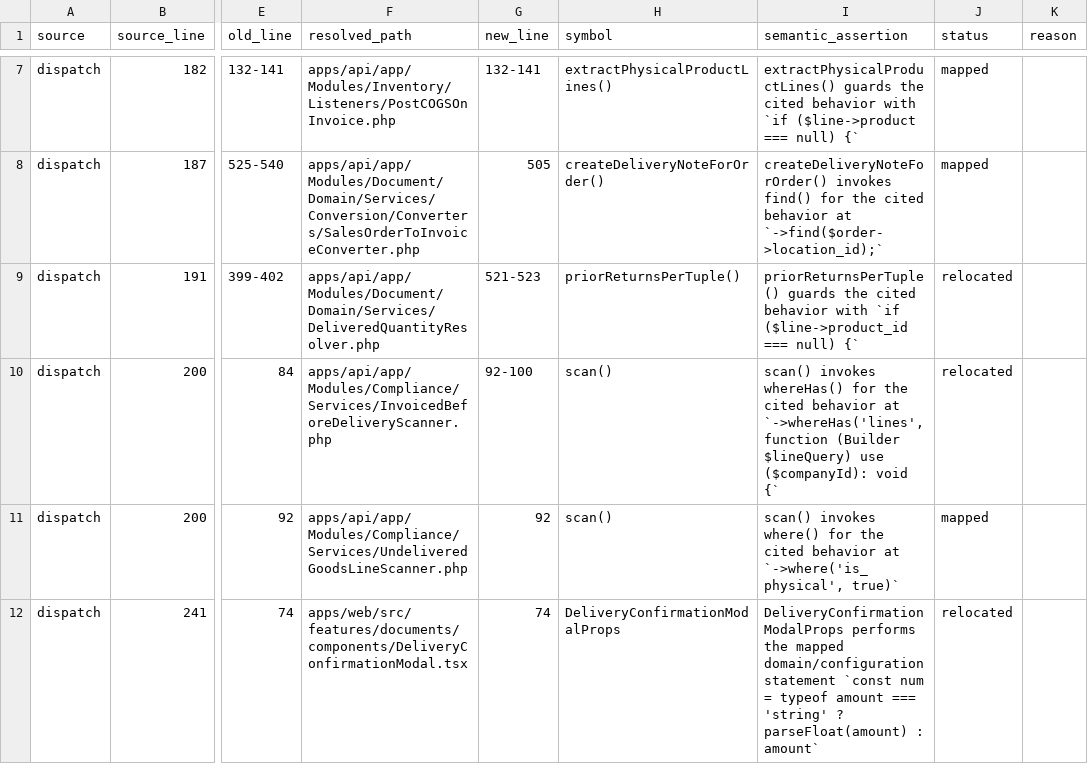
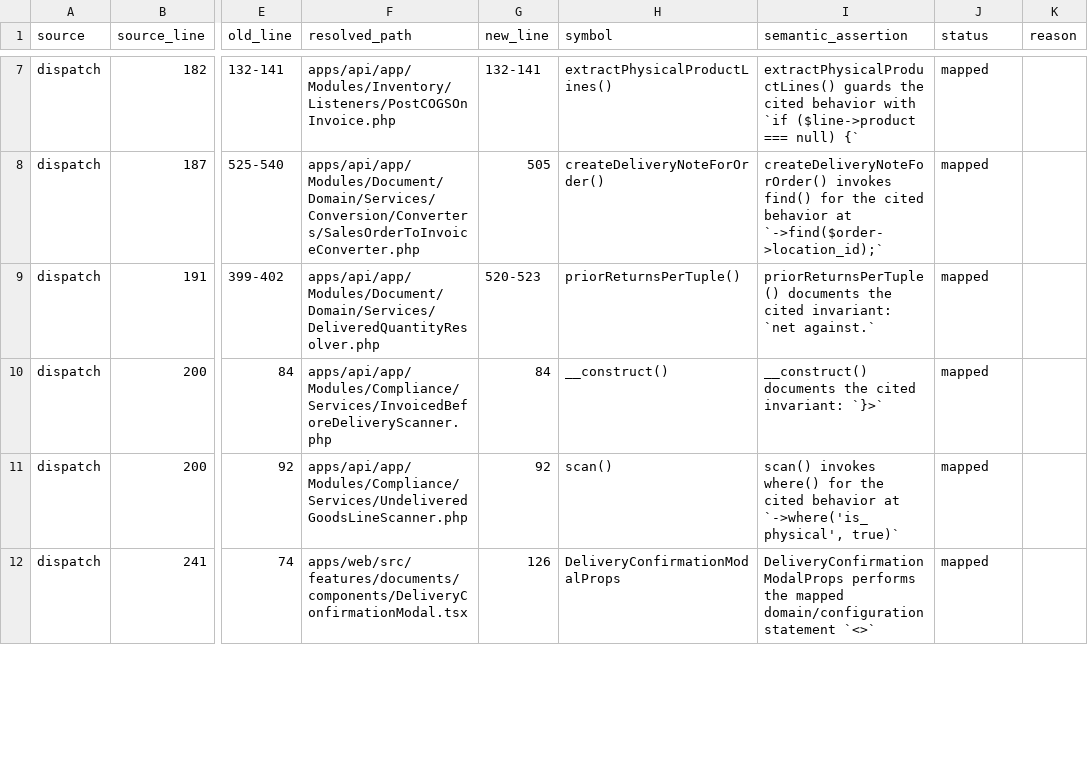
Before and after one commit to dhouhaferjani-lgtm/erp-pos-build, a CSV file: docs/handoff/reviews/wave3-3c-3d/M0-citation-inventory.csv, drawn as a sheet; only a part is shown, gaps mark what is left out; the diff covers the shown part only; the diff names each change by its address in the sheet, - before the commit and + after, or states it on an @@ line.

Commit message:
Revert "Phase 3.3.0: Harden M0 semantic citation validation"
This reverts commit fba85a50c07027544bf81195954c2dec333c128f.

```diff
--- a/docs/handoff/reviews/wave3-3c-3d/M0-citation-inventory.csv
+++ b/docs/handoff/reviews/wave3-3c-3d/M0-citation-inventory.csv
-G9 (new_line): 521-523
+G9 (new_line): 520-523
-I9 (semantic_assertion): priorReturnsPerTuple() guards the cited behavior with `if ($line->product_id === null) {`
+I9 (semantic_assertion): priorReturnsPerTuple() documents the cited invariant: `net against.`
-J9:J10 (status): relocated
+J9:J10 (status): mapped
-G10 (new_line): 92-100
+G10 (new_line): 84
-H10 (symbol): scan()
+H10 (symbol): __construct()
-I10 (semantic_assertion): scan() invokes whereHas() for the cited behavior at `->whereHas('lines', function (Builder $lineQuery) use ($companyId): void {`
+I10 (semantic_assertion): __construct() documents the cited invariant: `}>`
-G12 (new_line): 74
+G12 (new_line): 126
-I12 (semantic_assertion): …domain/configuration statement `const num = typeof amount === 'string' ? parseFloat(amount) : amount`
+I12 (semantic_assertion): …domain/configuration statement `<>`
-J12 (status): relocated
+J12 (status): mapped
```
Also changed, not shown: 76 edited cells elsewhere in this file, 6 other files.
